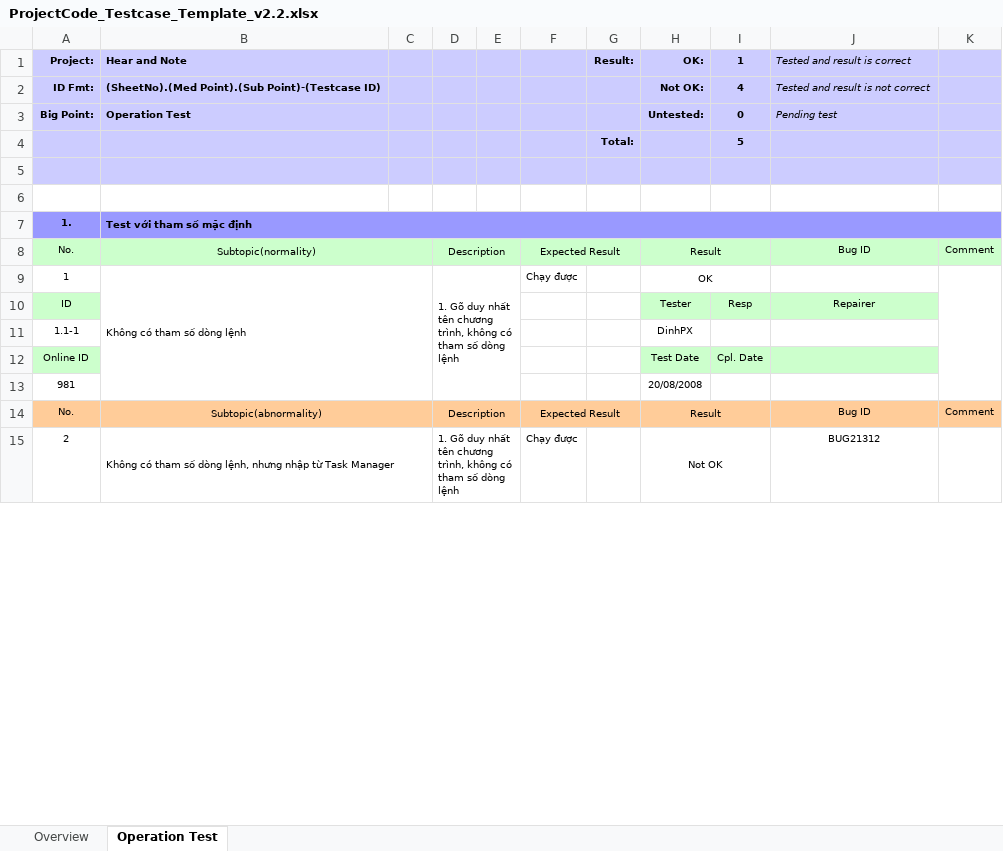
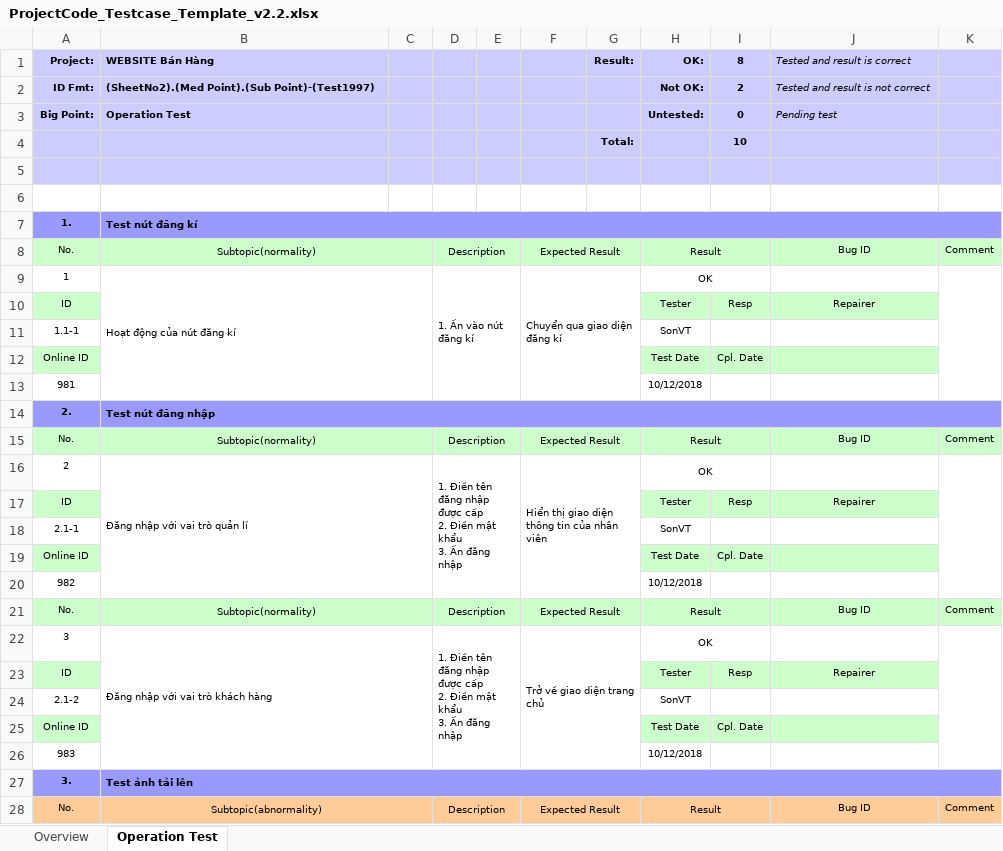
Before and after one commit to ThangNH54/QTDACNTT2018_1, an Excel workbook: ProjectCode_Testcase_Template_v2.2.xlsx, sheet Operation Test, drawn as a sheet; only a part is shown; values as stored, in another font and other column widths than the file's, no borders; conditional formats not drawn; removed rows and columns are numbered as before the commit, all else as after; ↵ is a line break in a cell; the diff covers the shown part only; the diff names each change by its address in the sheet, - before the commit and + after, or states it on an @@ line.

Commit message:
update test case file
update test case file

```diff
--- a/ProjectCode_Testcase_Template_v2.2.xlsx (sheet Operation Test)
+++ b/ProjectCode_Testcase_Template_v2.2.xlsx (sheet Operation Test)
-B1: Hear and Note
+B1: WEBSITE Bán Hàng
-I1: 1
+I1: 8
-B2 (WEBSITE Bán Hàng): (SheetNo).(Med Point).(Sub Point)-(Testcase ID)
+B2 (WEBSITE Bán Hàng): (SheetNo2).(Med Point).(Sub Point)-(Test1997)
-I2 (8): 4
+I2 (8): 2
-I4 (8): 5
+I4 (8): 10
-B7 (WEBSITE Bán Hàng): Test với tham số mặc định
+B7 (WEBSITE Bán Hàng): Test nút đăng kí
-B9 (WEBSITE Bán Hàng): Không có tham số dòng lệnh
+B9 (WEBSITE Bán Hàng): Hoạt động của nút đăng kí
-D9: 1. Gõ duy nhất tên chương trình, không có tham số dòng lệnh
+D9: 1. Ấn vào nút đăng kí
-F9: Chạy được
+F9: Chuyển qua giao diện đăng kí
+F9:G13 merged
-H11 (OK:): DinhPX
+H11 (OK:): SonVT
-H13 (OK:): 20/08/2008
+H13 (OK:): 10/12/2018
+row 14: 2. | Test nút đăng nhập
+row 15: No. | Subtopic(normality) |  | Description |  | Expected Result |  | Result |  | Bug ID | Comment
+row 16: 2 | Đăng nhập với vai trò quản lí |  | 1. Điền tên đăng nhập được cấp ↵ 2. Điền mật khẩu ↵ 3. Ấn đăng nhập |  | Hiển thị giao diện thông tin của nhân viên |  | OK
+row 17: ID |  |  |  |  |  |  | Tester | Resp | Repairer
+row 18: 2.1-1 |  |  |  |  |  |  | SonVT
+row 19: Online ID |  |  |  |  |  |  | Test Date | Cpl. Date
+row 20: 982 |  |  |  |  |  |  | 10/12/2018
+row 21: No. | Subtopic(normality) |  | Description |  | Expected Result |  | Result |  | Bug ID | Comment
+row 22: 3 | Đăng nhập với vai trò khách hàng |  | 1. Điền tên đăng nhập được cấp ↵ 2. Điền mật khẩu ↵ 3. Ấn đăng nhập |  | Trở về giao diện trang chủ |  | OK
+row 23: ID |  |  |  |  |  |  | Tester | Resp | Repairer
+row 24: 2.1-2 |  |  |  |  |  |  | SonVT
+row 25: Online ID |  |  |  |  |  |  | Test Date | Cpl. Date
+row 26: 983 |  |  |  |  |  |  | 10/12/2018
+row 27: 3. | Test ảnh tải lên
-row 15: 2 | Không có tham số dòng lệnh, nhưng nhập từ Task Manager |  | 1. Gõ duy nhất tên chương trình, không có tham số dòng lệnh |  | Chạy được |  | Not OK |  | BUG21312
```
Also changed, not shown: 32 added rows, 12 removed rows, 2 moved rows, 2 edited cells and cell formats elsewhere in this sheet, sheet Overview, formulas that keep their value, charts or pictures, 1 other file.
